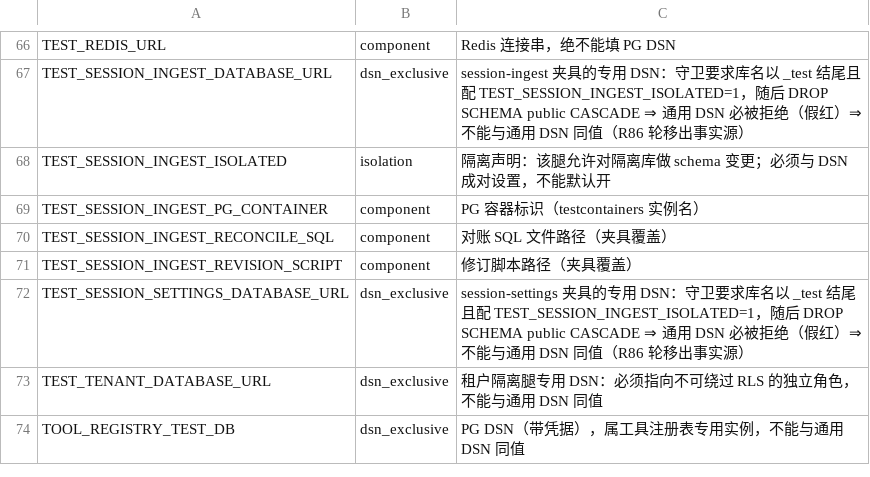
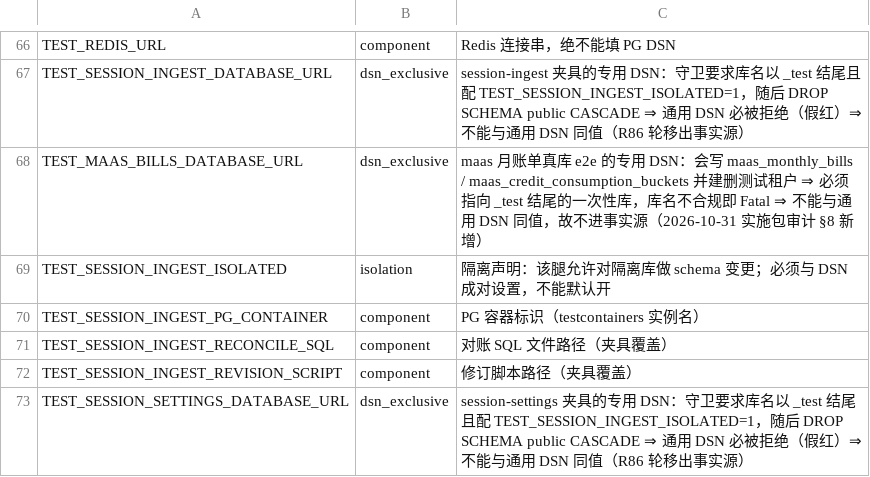
Before and after one commit to halfking/ai-native-gateway-core, a TSV file: scripts/ursmcheck/pg_test_env_registry.tsv, drawn as a sheet; only a part is shown, gaps mark what is left out; the shorter side is filled out with more unchanged rows.

Commit message:
test: 07 月账单真库 e2e + 修正两处过期测试夹具（真库首次实际执行）
新增 maas/bills_realdb_test.go（专用变量 TEST_MAAS_BILLS_DATABASE_URL，库名须 _test）：
- 首次出账金额 = 期内用量 × 单价，期外桶被排除（350 credits / 7 requests）
- 重复出账幂等（同一 id，created=false）
- 8 路并发出账只产生一条账单、只有一路 created=true
- paid 之后再出账不改写金额与状态
变异验证：把 paid 保护分支改为总写新值 ⇒ 用例红（rewritten credits=1350），还原 md5 一致。
登记 pg_test_env_registry.tsv（dsn_exclusive）：该名字不进事实源，守卫 DatasourceEnv/TsvHollow 随之恢复。
（早先误用共享 TEST_DATABASE_URL 并静默 Skip ⇒ 守卫判为死腿，已修。）

修正过期夹具（均为测试前提缺失，非生产缺陷）：
- session_metadata_test：gateway.session_tags（不存在的 schema）→ public.session_tags，列 session_id → gw_session_id（生产四处均用后者）
- session_summary_dim_realdb_test：补齐 system tenant default（外键 tenants(code)）
（provider 36 等前提在新装库中已由种子提供，未改动。）

```diff
--- a/scripts/ursmcheck/pg_test_env_registry.tsv
+++ b/scripts/ursmcheck/pg_test_env_registry.tsv
@@ -67,2 +67,3 @@ TEST_REDIS_URL	component	Redis 连接串，绝不能填 PG DSN
 TEST_SESSION_INGEST_DATABASE_URL	dsn_exclusive	session-ingest 夹具的专用 DSN：守卫要求库名以 _test 结尾且配 TEST_SESSION_INGEST_ISOLATED=1，随后 DROP SCHEMA public CASCADE ⇒ 通用 DSN 必被拒绝（假红）⇒ 不能与通用 DSN 同值（R86 轮移出事实源）
+TEST_MAAS_BILLS_DATABASE_URL	dsn_exclusive	maas 月账单真库 e2e 的专用 DSN：会写 maas_monthly_bills / maas_credit_consumption_buckets 并建删测试租户 ⇒ 必须指向 _test 结尾的一次性库，库名不合规即 Fatal ⇒ 不能与通用 DSN 同值，故不进事实源（2026-10-31 实施包审计 §8 新增）
 TEST_SESSION_INGEST_ISOLATED	isolation	隔离声明：该腿允许对隔离库做 schema 变更；必须与 DSN 成对设置，不能默认开
```
Also changed, not shown: 3 other files.
